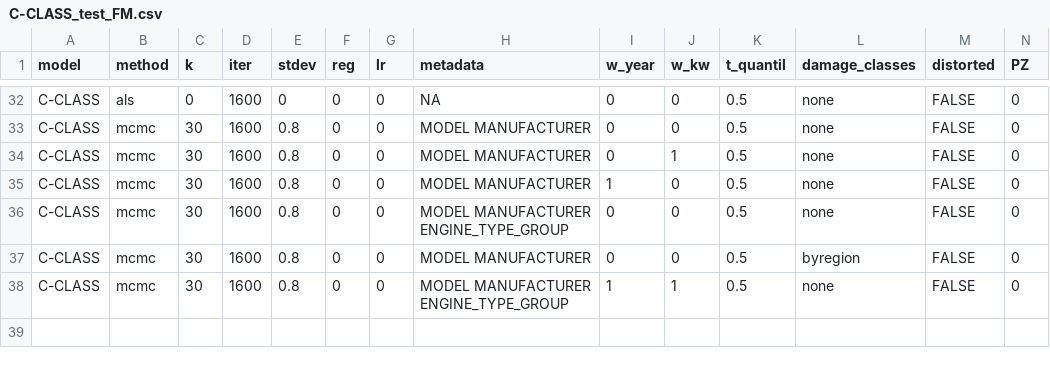
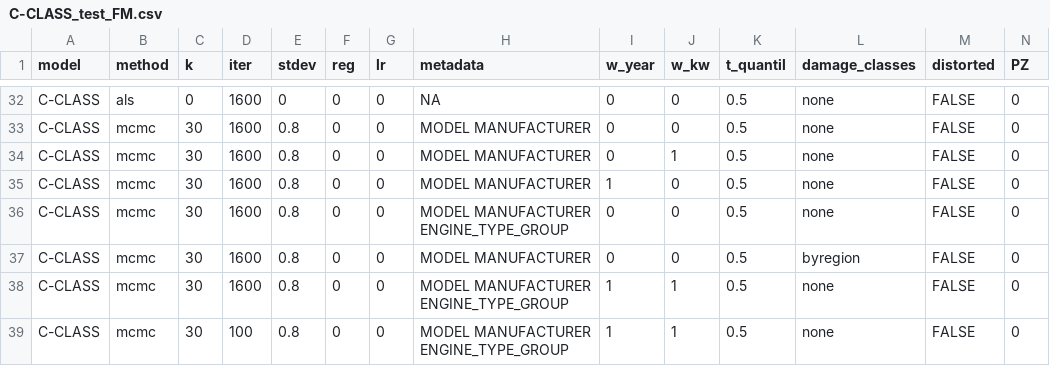
Before and after one commit to chiller87/ao_prediction, a CSV file: auswertung/C-CLASS/C-CLASS_test_FM.csv, drawn as a sheet; only a part is shown, gaps mark what is left out; rows hold the shown columns only; the diff names each change by its address in the sheet, - before the commit and + after, or states it on an @@ line.

```diff
--- a/auswertung/C-CLASS/C-CLASS_test_FM.csv
+++ b/auswertung/C-CLASS/C-CLASS_test_FM.csv
+row 39: C-CLASS | mcmc | 30 | 100 | 0.8 | 0 | 0 | MODEL MANUFACTURER ENGINE_TYPE_GROUP | 1 | 1 | 0.5 | none | FALSE | 0
```
Also changed, not shown: auswertung/GOLF/GOLF_test_FM - Kopie.csv, auswertung/POLO/POLO_test_FM.csv, 34 other files.
